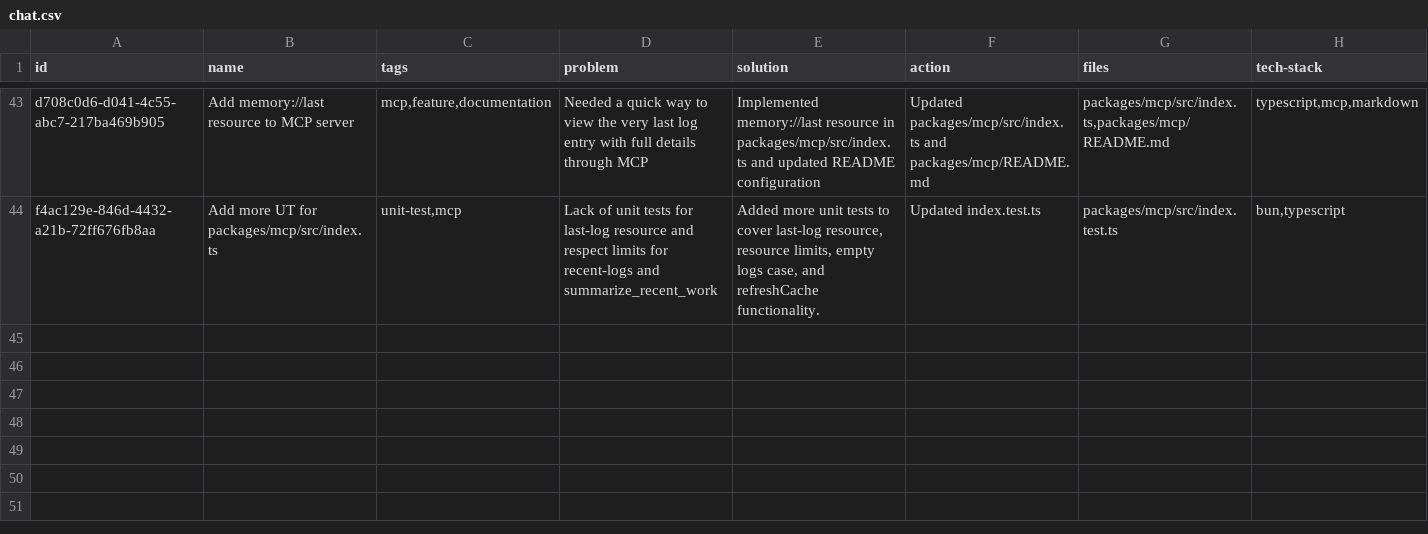
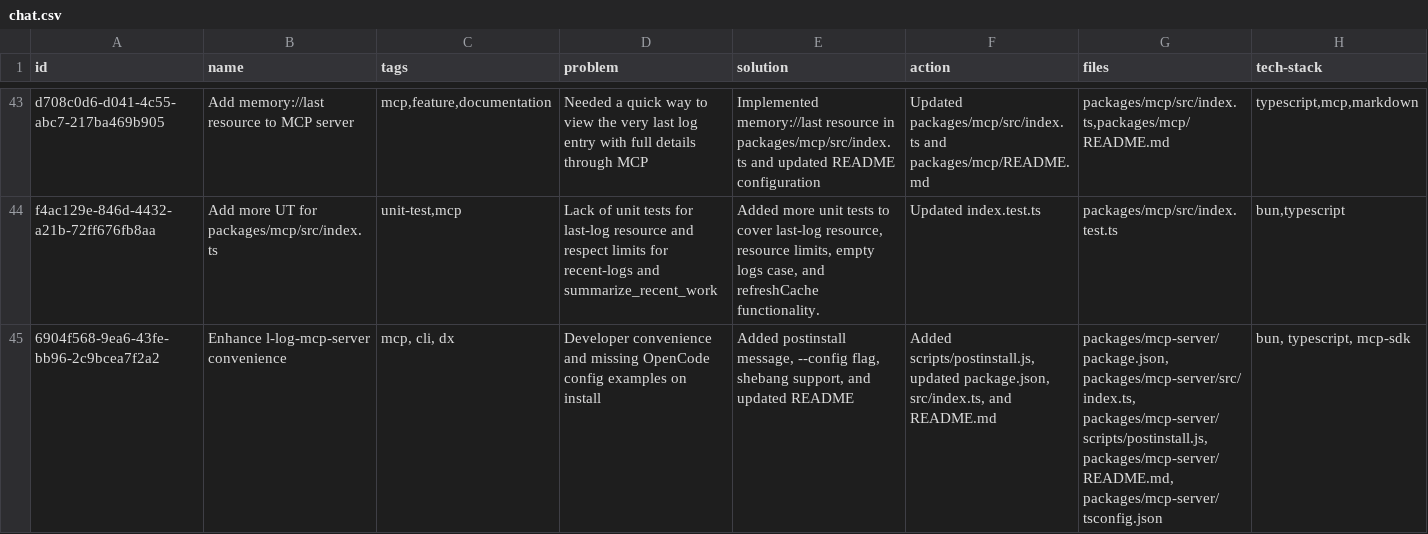
Before and after one commit to loclv/llm-lean-log, a CSV file: logs/chat.csv, drawn as a sheet; only a part is shown, gaps mark what is left out; rows hold the shown columns only; the diff names each change by its address in the sheet, - before the commit and + after, or states it on an @@ line.

Commit message:
📦 NEW: Add postinstall script, --config flag, and enhanced MCP server setup
Add postinstall.js script to display OpenCode configuration example after installation. Implement --config and --help CLI flags to show configuration snippets for OpenCode and Claude Desktop. Add shebang to built index.js and make it executable. Add log file existence check with helpful warning messages. Update README.md with global installation instructions, quick start guide, and postinstall documentation. Add tsconfig.json for proper

```diff
--- a/logs/chat.csv
+++ b/logs/chat.csv
+row 45: 6904f568-9ea6-43fe-bb96-2c9bcea7f2a2 | Enhance l-log-mcp-server convenience | mcp, cli, dx | Developer convenience and missing OpenCode config examples on install | Added postinstall message, --config flag, shebang support, and updated README | Added scripts/postinstall.js, updated package.json, src/index.ts, and README.md | packages/mcp-server/package.json, packages/mcp-server/src/index.ts, packages/mcp-server/scripts/postinstall.js, packages/mcp-server/README.md, packages/mcp-server/tsconfig.json | bun, typescript, mcp-sdk
```
Also changed, not shown: 6 other files.
